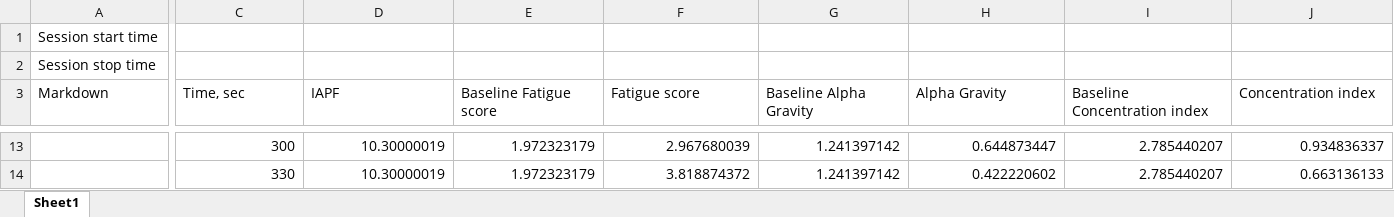
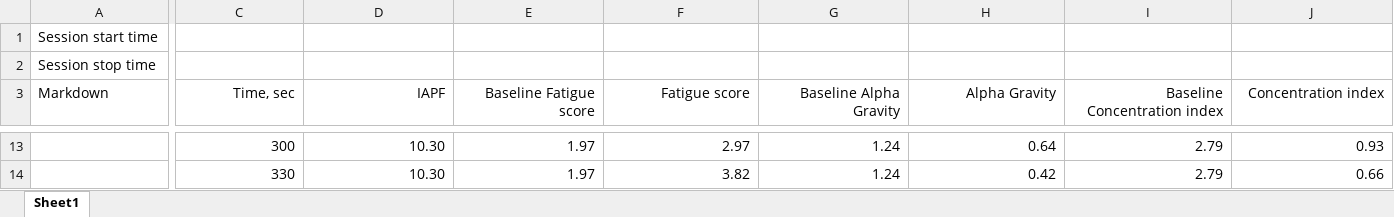
Before and after one commit to KarthikDani/BCI-Internship, an Excel workbook: files copy/after/1_RajeshPanda_M_After.xlsx, sheet Sheet1, drawn as a sheet; only a part is shown, gaps mark what is left out; values as stored, in another font and other column widths than the file's, no borders; the diff covers the shown part only; the diff names each change by its address in the sheet, - before the commit and + after, or states it on an @@ line.

```diff
--- a/files copy/after/1_RajeshPanda_M_After.xlsx (sheet Sheet1)
+++ b/files copy/after/1_RajeshPanda_M_After.xlsx (sheet Sheet1)
-C3:J3 alignment: left
+C3:J3 alignment: right
-D13:D14 (IAPF): 10.30000019
+D13:D14 (IAPF): 10.30
-E13:E14 (Baseline Fatigue score): 1.972323179
+E13:E14 (Baseline Fatigue score): 1.97
-F13 (Fatigue score): 2.967680039
+F13 (Fatigue score): 2.97
-G13:G14 (Baseline Alpha Gravity): 1.241397142
+G13:G14 (Baseline Alpha Gravity): 1.24
-H13 (Alpha Gravity): 0.644873447
+H13 (Alpha Gravity): 0.64
-I13:I14 (Baseline Concentration index): 2.785440207
+I13:I14 (Baseline Concentration index): 2.79
-J13 (Concentration index): 0.934836337
+J13 (Concentration index): 0.93
-F14 (Fatigue score): 3.818874372
+F14 (Fatigue score): 3.82
-H14 (Alpha Gravity): 0.422220602
+H14 (Alpha Gravity): 0.42
-J14 (Concentration index): 0.663136133
+J14 (Concentration index): 0.66
```
Also changed, not shown: 149 edited cells and cell formats elsewhere in this sheet.
